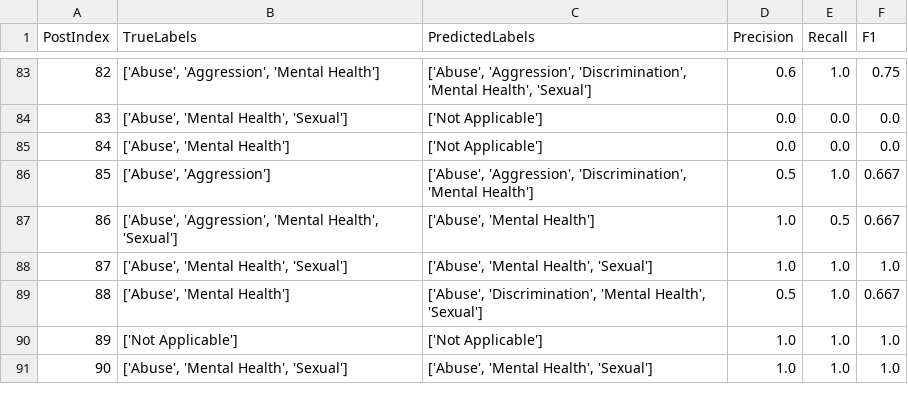
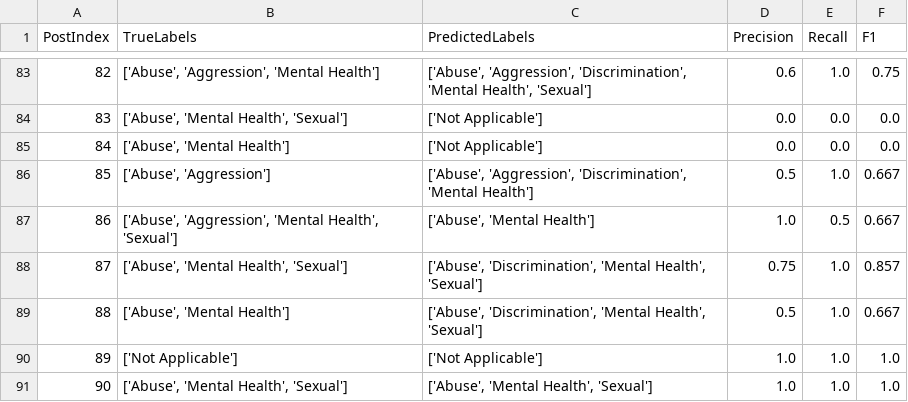
Before and after one commit to ShirleneRose/TriggerWarnings, a CSV file: metrics/per_post_metrics_from_tr_300_te_100_tags_multishot_k_3_gpt_test.csv, drawn as a sheet; only a part is shown, gaps mark what is left out; the diff covers the shown part only.

```diff
--- a/metrics/per_post_metrics_from_tr_300_te_100_tags_multishot_k_3_gpt_test.csv
+++ b/metrics/per_post_metrics_from_tr_300_te_100_tags_multishot_k_3_gpt_test.csv
@@ -87,3 +87,3 @@ PostIndex,TrueLabels,PredictedLabels,Precision,Recall,F1
 86,"['Abuse', 'Aggression', 'Mental Health', 'Sexual']","['Abuse', 'Mental Health']",1.0,0.5,0.667
-87,"['Abuse', 'Mental Health', 'Sexual']","['Abuse', 'Mental Health', 'Sexual']",1.0,1.0,1.0
+87,"['Abuse', 'Mental Health', 'Sexual']","['Abuse', 'Discrimination', 'Mental Health', 'Sexual']",0.75,1.0,0.857
 88,"['Abuse', 'Mental Health']","['Abuse', 'Discrimination', 'Mental Health', 'Sexual']",0.5,1.0,0.667
```
Also changed, not shown: 27 edited cells elsewhere in this file, Perplexity Files/predicted_labels_with_label_PPL_tr_300_te_100_k3_test.csv, Perplexity Files/threshold_eval_metrics_300.csv, 7 other files.
